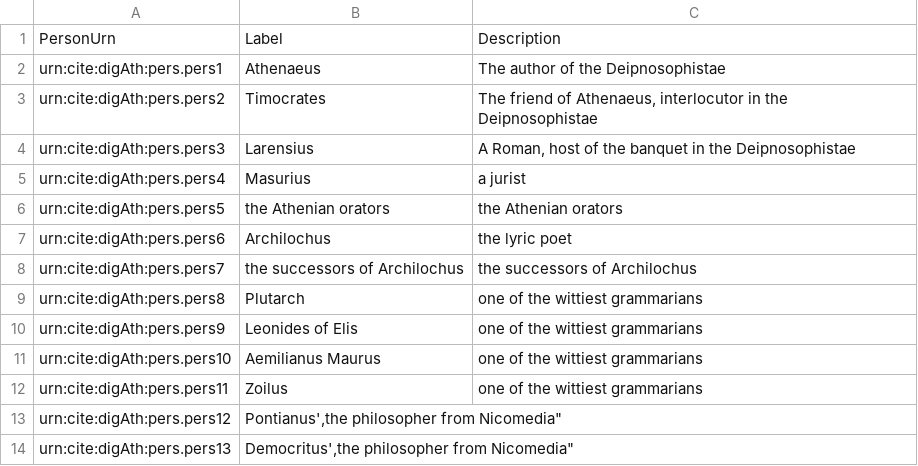
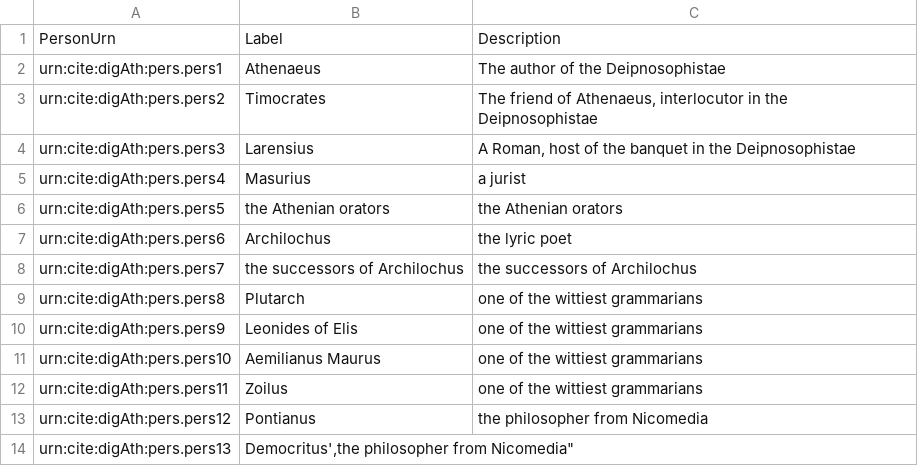
Before and after one commit to medaniel93/DigitalAthenaeus, a CSV file: authLists/digAth-names.csv, drawn as a sheet.

Commit message:
Update digAth-names.csv

```diff
--- a/authLists/digAth-names.csv
+++ b/authLists/digAth-names.csv
@@ -12,3 +12,3 @@
 "urn:cite:digAth:pers.pers11","Zoilus","one of the wittiest grammarians"
-"urn:cite:digAth:pers.pers12","Pontianus',"the philosopher from Nicomedia"
+"urn:cite:digAth:pers.pers12","Pontianus","the philosopher from Nicomedia"
 "urn:cite:digAth:pers.pers13","Democritus',"the philosopher from Nicomedia"
```
